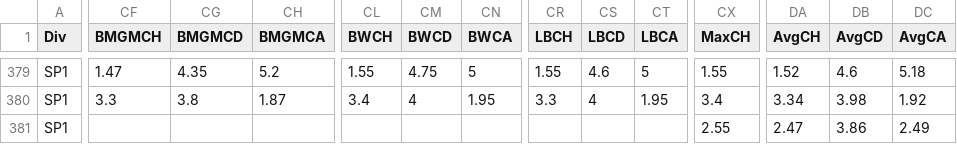
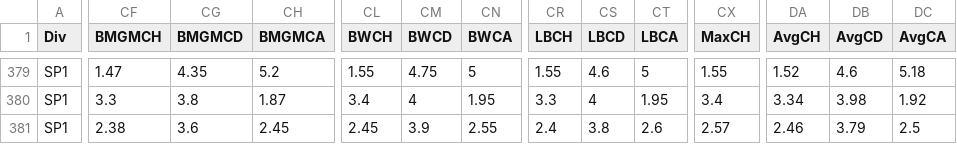
Before and after one commit to brysonhen/football_matchup_predictor, a CSV file: data/raw/laliga/SP1_2526.csv, drawn as a sheet; only a part is shown, gaps mark what is left out; the diff covers the shown part only; the diff names each change by its address in the sheet, - before the commit and + after, or states it on an @@ line.

```diff
--- a/data/raw/laliga/SP1_2526.csv
+++ b/data/raw/laliga/SP1_2526.csv
-CF381 (BMGMCH): (empty)
+CF381 (BMGMCH): 2.38
-CG381 (BMGMCD): (empty)
+CG381 (BMGMCD): 3.6
-CH381 (BMGMCA): (empty)
+CH381 (BMGMCA): 2.45
-CL381 (BWCH): (empty)
+CL381 (BWCH): 2.45
-CM381 (BWCD): (empty)
+CM381 (BWCD): 3.9
-CN381 (BWCA): (empty)
+CN381 (BWCA): 2.55
-CR381 (LBCH): (empty)
+CR381 (LBCH): 2.4
-CS381 (LBCD): (empty)
+CS381 (LBCD): 3.8
-CT381 (LBCA): (empty)
+CT381 (LBCA): 2.6
-CX381 (MaxCH): 2.55
+CX381 (MaxCH): 2.57
-DA381 (AvgCH): 2.47
+DA381 (AvgCH): 2.46
-DB381 (AvgCD): 3.86
+DB381 (AvgCD): 3.79
-DC381 (AvgCA): 2.49
+DC381 (AvgCA): 2.5
```
Also changed, not shown: 5 edited cells elsewhere in this file, data/raw/pl/E0_2526.csv, data/raw/seriea/I1_2526.csv.
